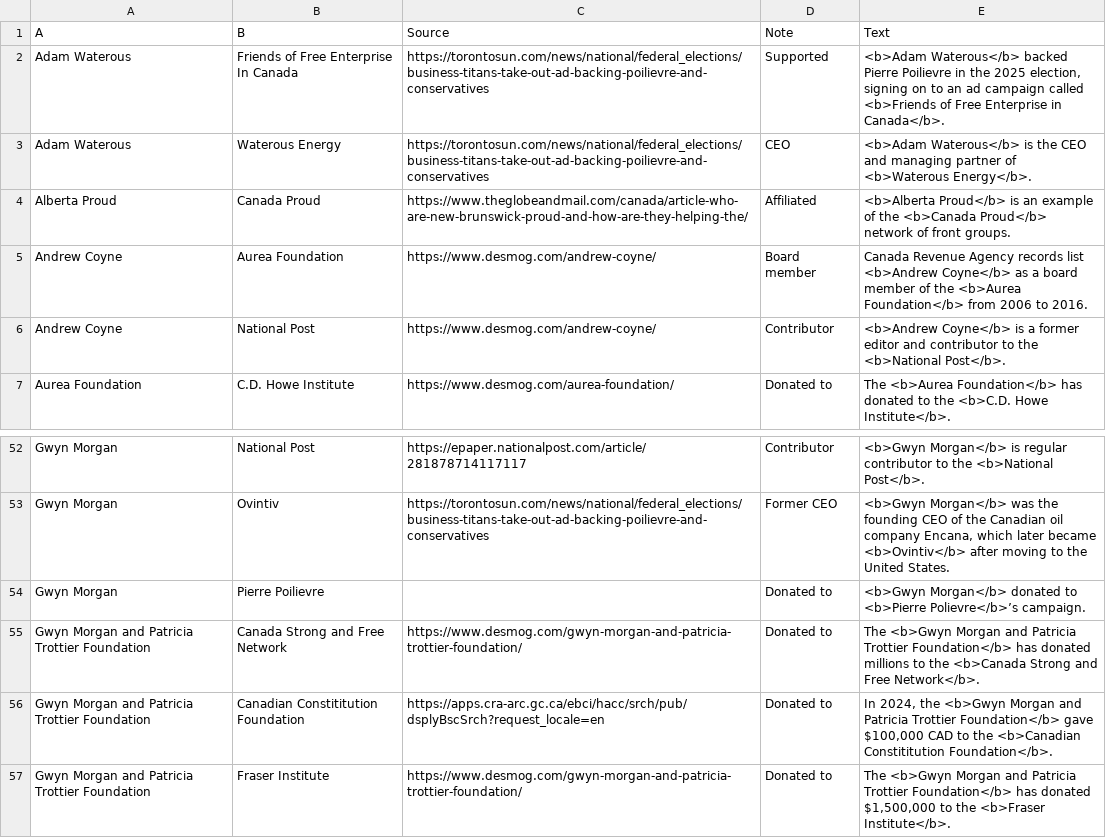
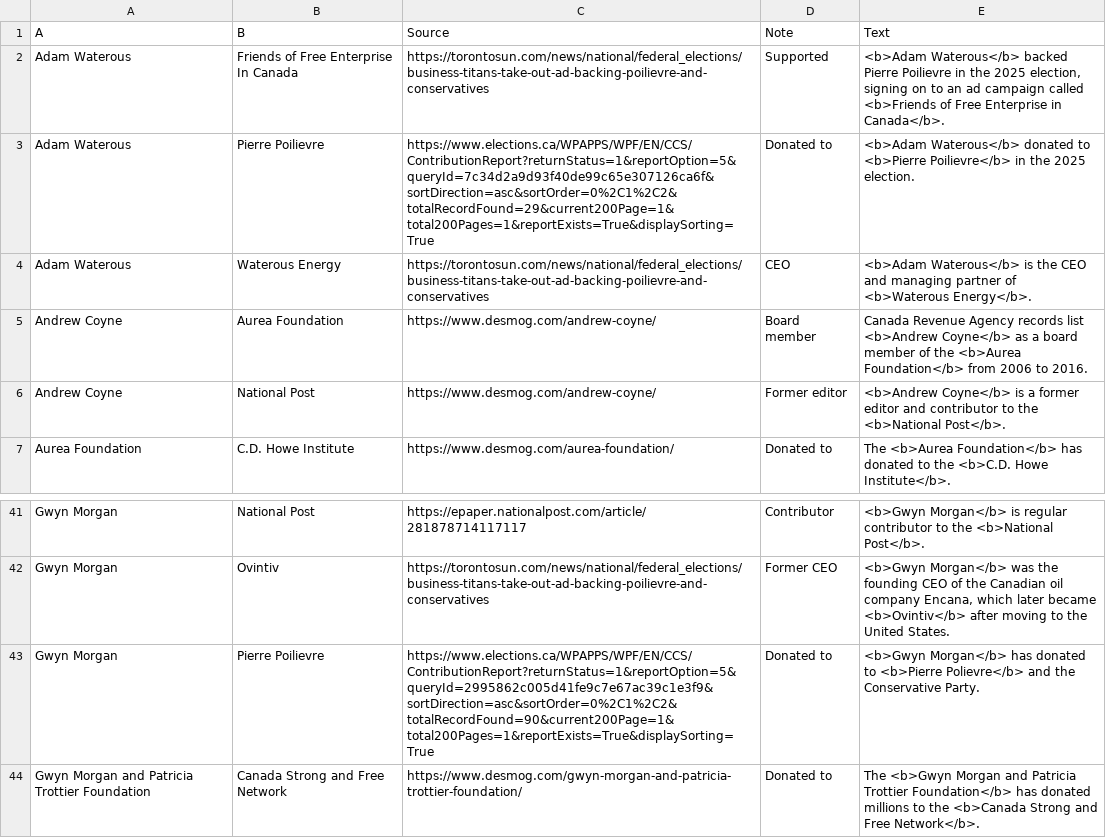
Before and after one commit to xStan89/Mapper2, a CSV file: data/Connections.csv, drawn as a sheet; only a part is shown, gaps mark what is left out; the shorter side is filled out with more unchanged rows; the diff covers the shown part only.

```diff
--- a/data/Connections.csv
+++ b/data/Connections.csv
@@ -2,6 +2,6 @@ A,B,Source,Note,Text
 Adam Waterous,Friends of Free Enterprise In Canada,https://torontosun.com/news/national/federal_elections/business-titans-take-out-ad-backing-poilievre-and-conservatives,Supported,"<b>Adam Waterous</b> backed Pierre Poilievre in the 2025 election, signing on to an ad campaign called <b>Friends of Free Enterprise in Canada</b>."
+Adam Waterous,Pierre Poilievre,https://www.elections.ca/WPAPPS/WPF/EN/CCS/ContributionReport?returnStatus=1&reportOption=5&queryId=7c34d2a9d93f40de99c65e307126ca6f&sortDirection=asc&sortOrder=0%2C1%2C2&totalRecordFound=29&current200Page=1&total200Pages=1&reportExists=True&displaySorting=True,Donated to,<b>Adam Waterous</b> donated to <b>Pierre Poilievre</b> in the 2025 election.
 Adam Waterous,Waterous Energy,https://torontosun.com/news/national/federal_elections/business-titans-take-out-ad-backing-poilievre-and-conservatives,CEO,<b>Adam Waterous</b> is the CEO and managing partner of <b>Waterous Energy</b>.
-Alberta Proud,Canada Proud,https://www.theglobeandmail.com/canada/article-who-are-new-brunswick-proud-and-how-are-they-helping-the/,Affiliated,<b>Alberta Proud</b> is an example of the <b>Canada Proud</b> network of front groups.
 Andrew Coyne,Aurea Foundation,https://www.desmog.com/andrew-coyne/,Board member,Canada Revenue Agency records list <b>Andrew Coyne</b> as a board member of the <b>Aurea Foundation</b> from 2006 to 2016.
-Andrew Coyne,National Post,https://www.desmog.com/andrew-coyne/,Contributor,<b>Andrew Coyne</b> is a former editor and contributor to the <b>National Post</b>.
+Andrew Coyne,National Post,https://www.desmog.com/andrew-coyne/,Former editor,<b>Andrew Coyne</b> is a former editor and contributor to the <b>National Post</b>.
 Aurea Foundation,C.D. Howe Institute,https://www.desmog.com/aurea-foundation/,Donated to,The <b>Aurea Foundation</b> has donated to the <b>C.D. Howe Institute</b>.
@@ -53,3 +42,3 @@ Gwyn Morgan,National Post,https://epaper.nationalpost.com/article/28187871411711
 Gwyn Morgan,Ovintiv,https://torontosun.com/news/national/federal_elections/business-titans-take-out-ad-backing-poilievre-and-conservatives,Former CEO,"<b>Gwyn Morgan</b> was the founding CEO of the Canadian oil company Encana, which later became <b>Ovintiv</b> after moving to the United States."
-Gwyn Morgan,Pierre Poilievre,,Donated to,<b>Gwyn Morgan</b> donated to <b>Pierre Polievre</b>’s campaign.
+Gwyn Morgan,Pierre Poilievre,https://www.elections.ca/WPAPPS/WPF/EN/CCS/ContributionReport?returnStatus=1&reportOption=5&queryId=2995862c005d41fe9c7e67ac39c1e3f9&sortDirection=asc&sortOrder=0%2C1%2C2&totalRecordFound=90&current200Page=1&total200Pages=1&reportExists=True&displaySorting=True,Donated to,<b>Gwyn Morgan</b> has donated to <b>Pierre Polievre</b> and the Conservative Party.
 Gwyn Morgan and Patricia Trottier Foundation,Canada Strong and Free Network,https://www.desmog.com/gwyn-morgan-and-patricia-trottier-foundation/,Donated to,The <b>Gwyn Morgan and Patricia Trottier Foundation</b> has donated millions to the <b>Canada Strong and Free Network</b>.
```
Also changed, not shown: 3 added rows, 27 removed rows and 11 edited cells elsewhere in this file, data/Entities.csv, data/Formatting.csv.
